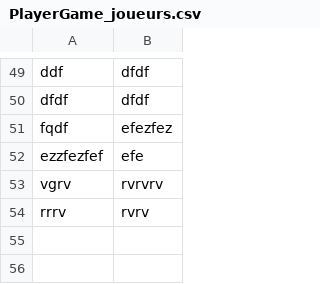
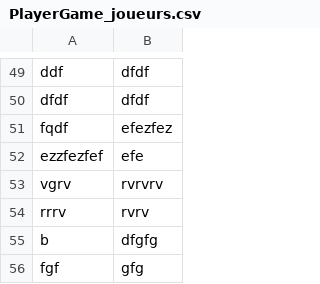
Before and after one commit to TAMINE-Cyril-2326104b/SAES2.01-JINGA_GRIMAUD_GUILLERM_TAMINE, a CSV file: PlayerGame_joueurs.csv, drawn as a sheet; only a part is shown, gaps mark what is left out; the diff names each change by its address in the sheet, - before the commit and + after, or states it on an @@ line.

```diff
--- a/PlayerGame_joueurs.csv
+++ b/PlayerGame_joueurs.csv
+row 55: b | dfgfg
+row 56: fgf | gfg
```
Also changed, not shown: 11 other files.
